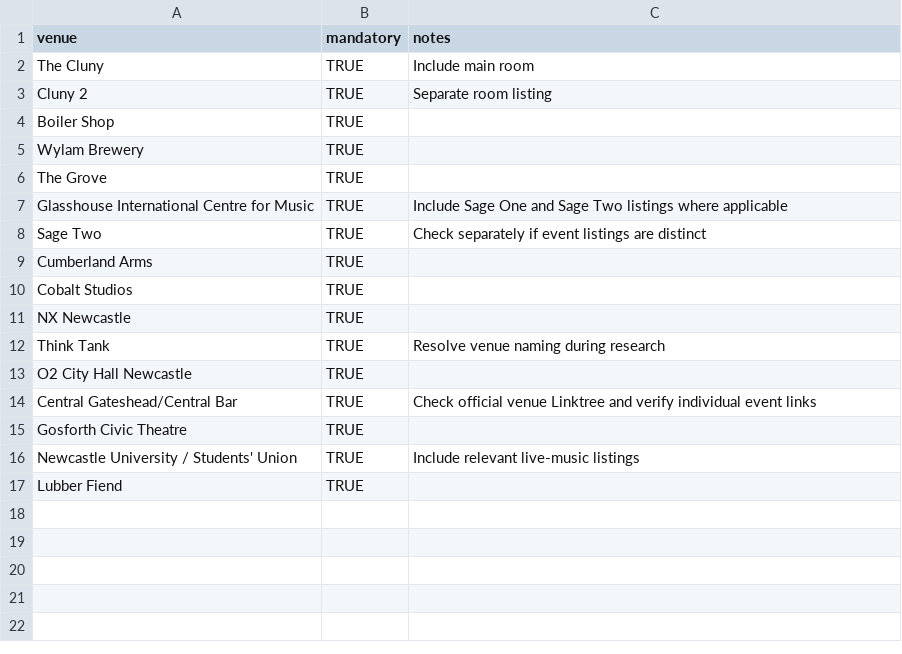
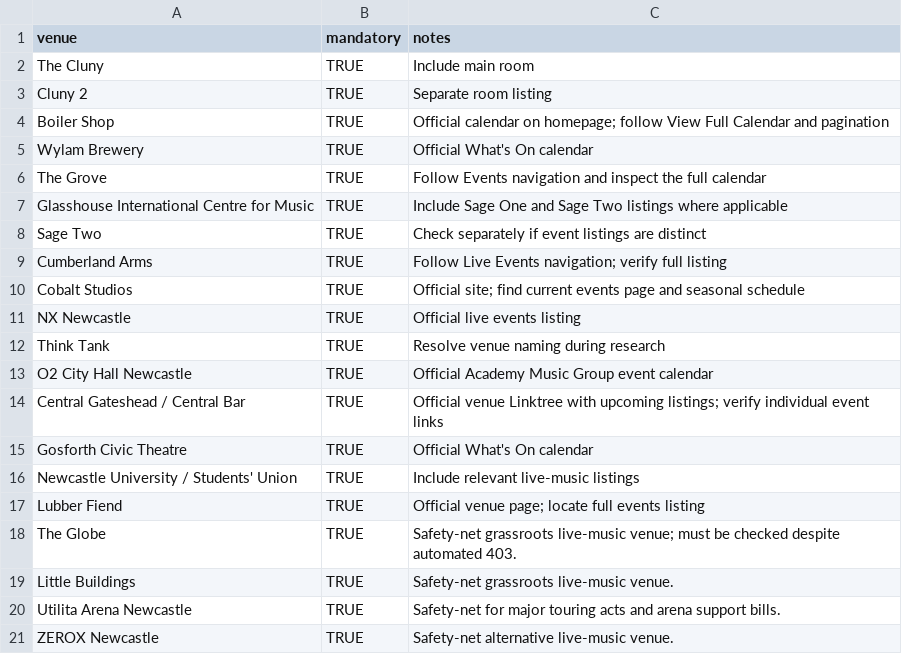
Before and after one commit to nickelliottgreaves-dot/riley-coe-pipeline, a CSV file: config/required_venues.csv, drawn as a sheet; the diff names each change by its address in the sheet, - before the commit and + after, or states it on an @@ line.

Commit message:
Require coverage for all configured venue sources

```diff
--- a/config/required_venues.csv
+++ b/config/required_venues.csv
-C4 (notes): (empty)
+C4 (notes): Official calendar on homepage; follow View Full Calendar and pagination
-C5 (notes): (empty)
+C5 (notes): Official What's On calendar
-C6 (notes): (empty)
+C6 (notes): Follow Events navigation and inspect the full calendar
-C9 (notes): (empty)
+C9 (notes): Follow Live Events navigation; verify full listing
-C10 (notes): (empty)
+C10 (notes): Official site; find current events page and seasonal schedule
-C11 (notes): (empty)
+C11 (notes): Official live events listing
-C13 (notes): (empty)
+C13 (notes): Official Academy Music Group event calendar
-A14 (venue): Central Gateshead/Central Bar
+A14 (venue): Central Gateshead / Central Bar
-C14 (notes): Check official venue Linktree and verify individual…
+C14 (notes): Official venue Linktree with upcoming listings; verify individual…
-C15 (notes): (empty)
+C15 (notes): Official What's On calendar
-C17 (notes): (empty)
+C17 (notes): Official venue page; locate full events listing
+row 18: The Globe | TRUE | Safety-net grassroots live-music venue; must be checked despite automated 403.
+row 19: Little Buildings | TRUE | Safety-net grassroots live-music venue.
+row 20: Utilita Arena Newcastle | TRUE | Safety-net for major touring acts and arena support bills.
+row 21: ZEROX Newcastle | TRUE | Safety-net alternative live-music venue.
```
